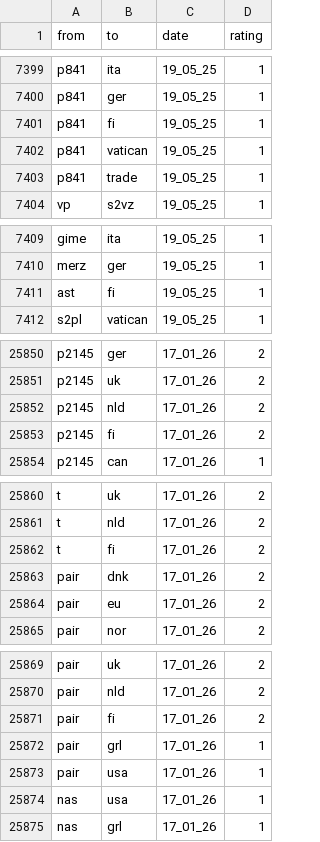
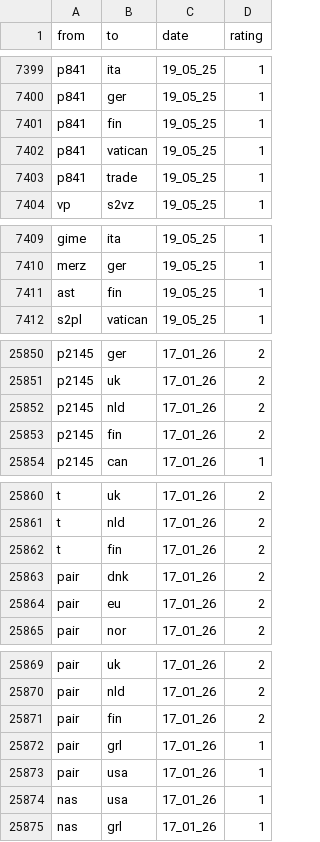
Before and after one commit to ninah113/SNA-Projekt_Trump-Truth-Social, a CSV file: Merge_final_Edgelist.csv, drawn as a sheet; only a part is shown, gaps mark what is left out; the diff covers the shown part only.

```diff
--- a/Merge_final_Edgelist.csv
+++ b/Merge_final_Edgelist.csv
@@ -7400,3 +7400,3 @@ p841,ita,19_05_25,1
 p841,ger,19_05_25,1
-p841,fi,19_05_25,1
+p841,fin,19_05_25,1
 p841,vatican,19_05_25,1
@@ -7410,3 +7410,3 @@ gime,ita,19_05_25,1
 merz,ger,19_05_25,1
-ast,fi,19_05_25,1
+ast,fin,19_05_25,1
 s2pl,vatican,19_05_25,1
@@ -25852,3 +25852,3 @@ p2145,uk,17_01_26,2
 p2145,nld,17_01_26,2
-p2145,fi,17_01_26,2
+p2145,fin,17_01_26,2
 p2145,can,17_01_26,1
@@ -25861,3 +25861,3 @@ t,uk,17_01_26,2
 t,nld,17_01_26,2
-t,fi,17_01_26,2
+t,fin,17_01_26,2
 pair,dnk,17_01_26,2
@@ -25870,3 +25870,3 @@ pair,uk,17_01_26,2
 pair,nld,17_01_26,2
-pair,fi,17_01_26,2
+pair,fin,17_01_26,2
 pair,grl,17_01_26,1
```
Also changed, not shown: 6 edited cells elsewhere in this file, Merge_final_Nodelist.csv.
